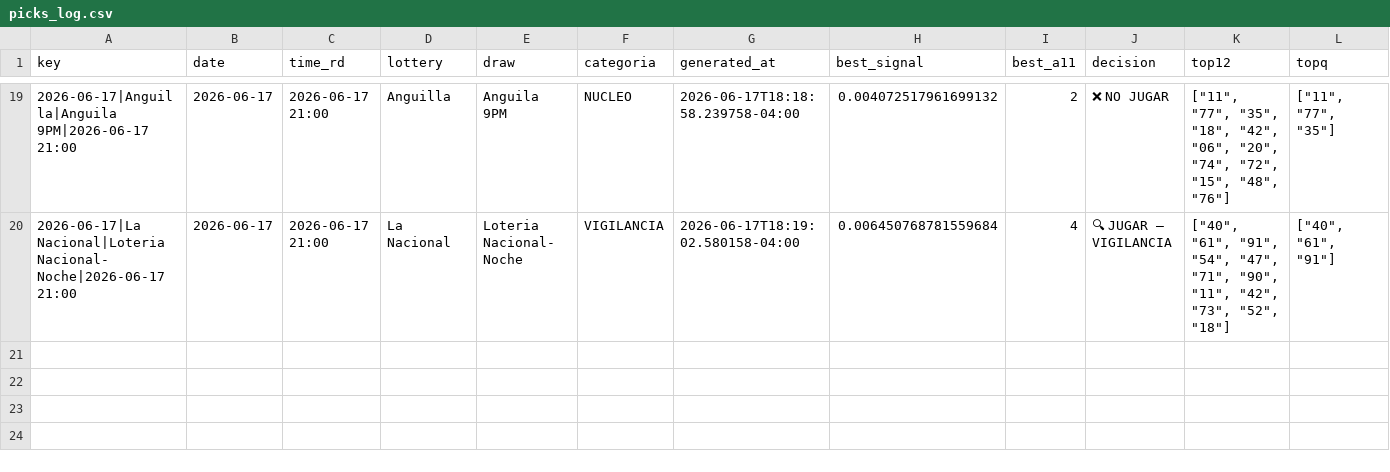
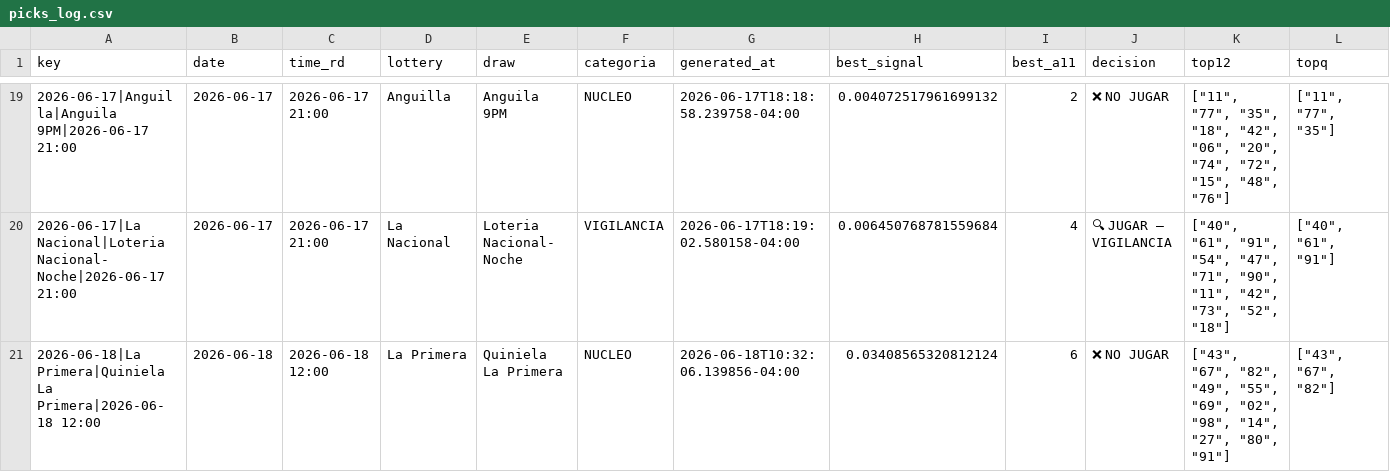
Before and after one commit to carbosota1/CLAUDE-APEX6, a CSV file: data/picks_log.csv, drawn as a sheet; only a part is shown, gaps mark what is left out; rows hold the shown columns only; the diff names each change by its address in the sheet, - before the commit and + after, or states it on an @@ line.

```diff
--- a/data/picks_log.csv
+++ b/data/picks_log.csv
+row 21: 2026-06-18|La Primera|Quiniela La Primera|2026-06-18 12:00 | 2026-06-18 | 2026-06-18 12:00 | La Primera | Quiniela La Primera | NUCLEO | 2026-06-18T10:32:06.139856-04:00 | 0.03408565320812124 | 6 | ❌ NO JUGAR | ["43", "67", "82", "49", "55", "69", "02", "98", "14", "27", "80", "91"] | ["43", "67", "82"]
```
Also changed, not shown: 3 other files.
